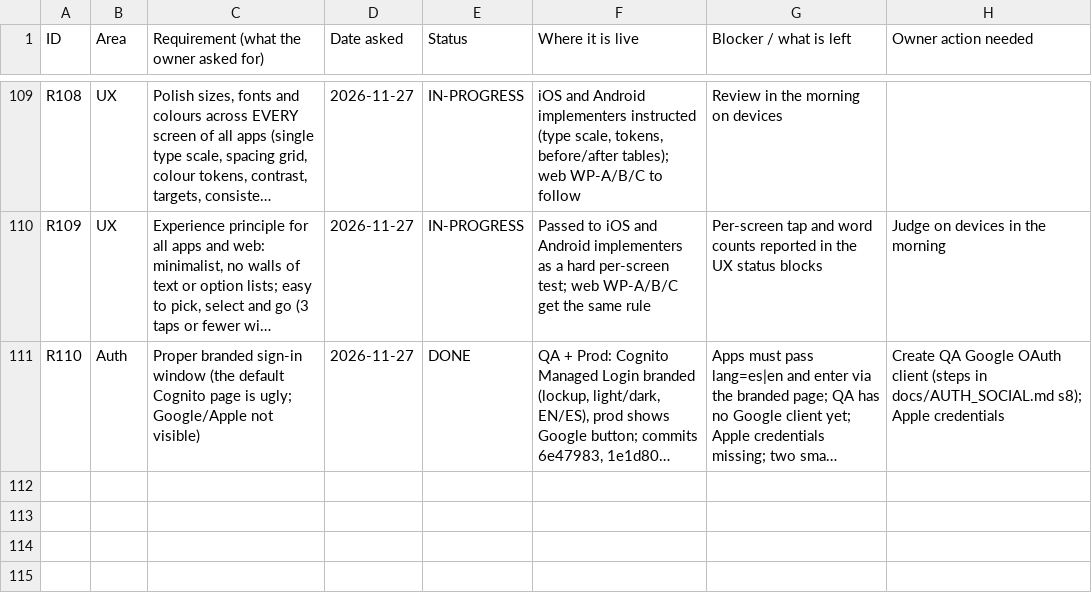
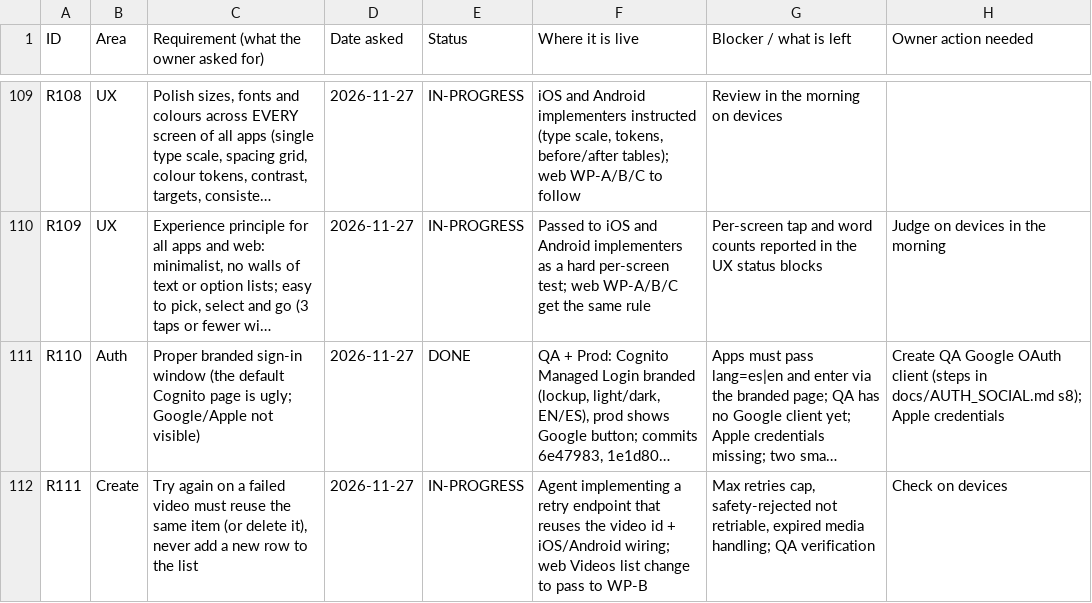
Before and after one commit to chleiva/videomk, a CSV file: docs/REQUIREMENTS_TRACKER.csv, drawn as a sheet; only a part is shown, gaps mark what is left out; long unchanged cells end in …; the diff names each change by its address in the sheet, - before the commit and + after, or states it on an @@ line.

```diff
--- a/docs/REQUIREMENTS_TRACKER.csv
+++ b/docs/REQUIREMENTS_TRACKER.csv
+row 112: R111 | Create | Try again on a failed video must reuse the same item (or delete it), never add a new row to the list | 2026-11-27 | IN-PROGRESS | Agent implementing a retry endpoint that reuses the video id + iOS/Android wiring; web Videos list change to pass to WP-B | Max retries cap, safety-rejected not retriable, expired media handling; QA verification | Check on devices
```
